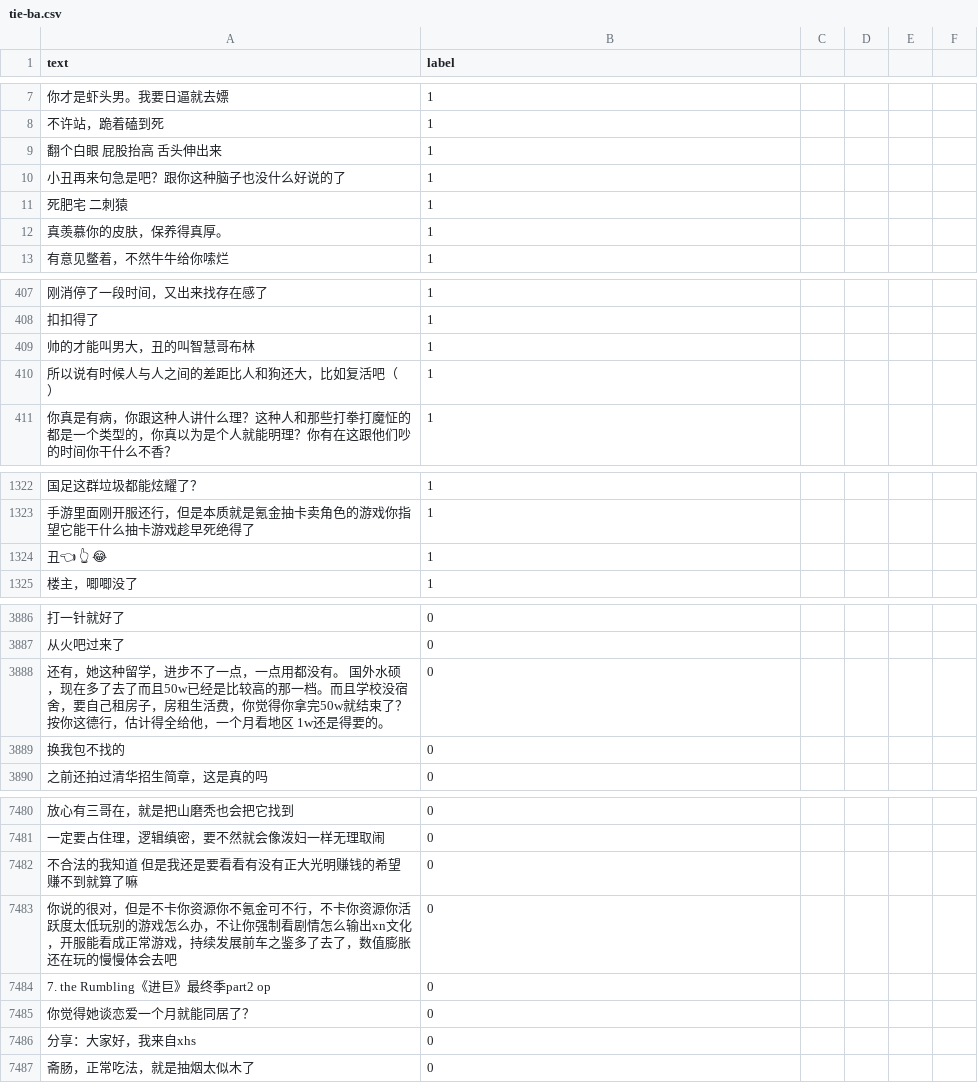
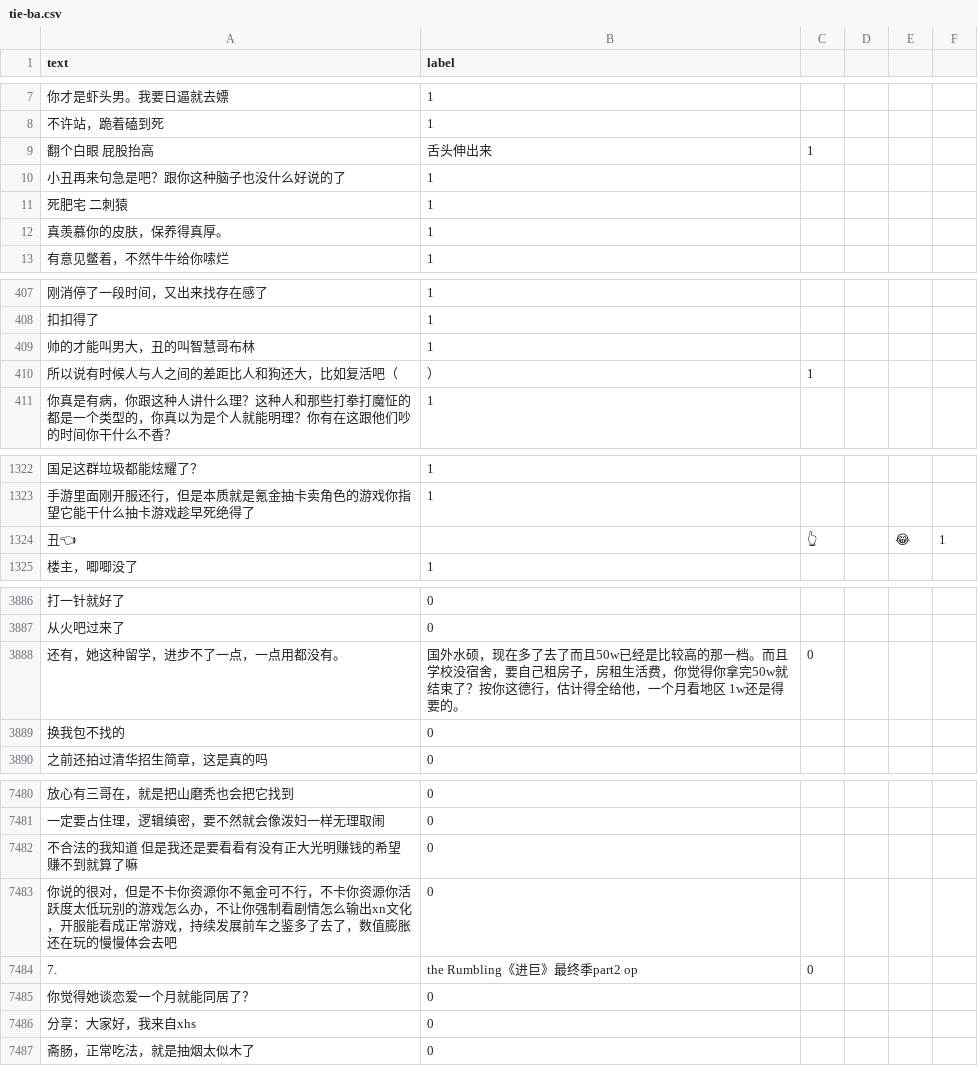
Before and after one commit to aurshine/ark, a CSV file: ark/data/DATASET/all_data/tie-ba.csv, drawn as a sheet; only a part is shown, gaps mark what is left out; removed rows and columns are numbered as before the commit, all else as after; the diff covers the shown part only; the diff names each change by its address in the sheet, - before the commit and + after, or states it on an @@ line.

```diff
--- a/ark/data/DATASET/all_data/tie-ba.csv
+++ b/ark/data/DATASET/all_data/tie-ba.csv
-row 9: 翻个白眼 屁股抬高 舌头伸出来 | 1
+row 9: 翻个白眼 屁股抬高 | 舌头伸出来 | 1
-row 410: 所以说有时候人与人之间的差距比人和狗还大，比如复活吧（ ） | 1
+row 410: 所以说有时候人与人之间的差距比人和狗还大，比如复活吧（ | ） | 1
-row 1324: 丑👈 👆 😂 | 1
+row 1324: 丑👈 |  | 👆 |  | 😂 | 1
-row 3888: 还有，她这种留学，进步不了一点，一点用都没有。 国外水硕，现在多了去了而且50w已经是比较高的那一档。而且学校没宿舍，要自己租房子，房租生活费，你觉得你拿完50w就结束了？按你这德行，估计得全给他，一个月看地区 1w还是得要的。 | 0
+row 3888: 还有，她这种留学，进步不了一点，一点用都没有。 | 国外水硕，现在多了去了而且50w已经是比较高的那一档。而且学校没宿舍，要自己租房子，房租生活费，你觉得你拿完50w就结束了？按你这德行，估计得全给他，一个月看地区 1w还是得要的。 | 0
-row 7484: 7. the Rumbling《进巨》最终季part2 op | 0
+row 7484: 7. | the Rumbling《进巨》最终季part2 op | 0
```
Also changed, not shown: 70 added rows elsewhere in this file, 2 other files.
